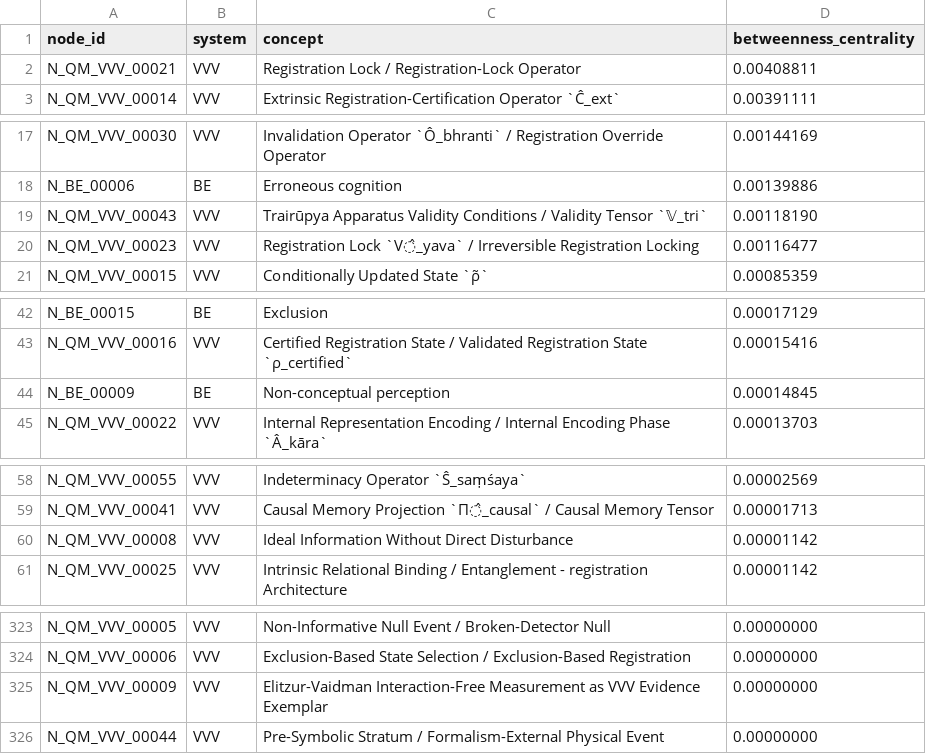
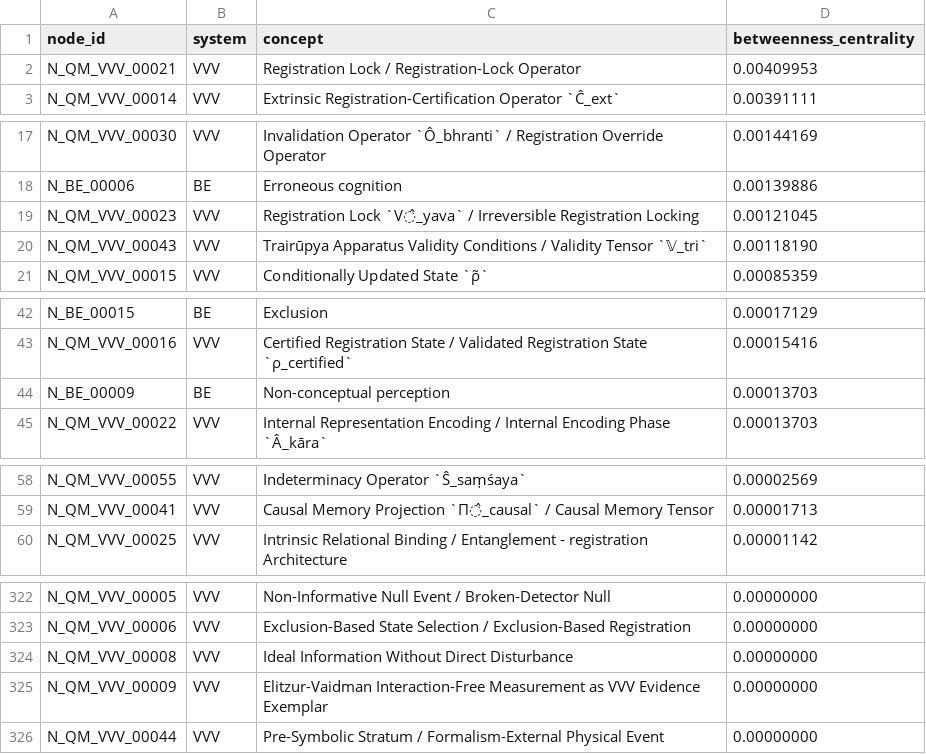
Before and after one commit to AIhugART/VVV-QMRF-VietVunVut-Quantum-Measurement-Registration-Framework, a CSV file: documents/research_documents/vvv-qmrf-ex/data/vvv_qmrf_ex_centrality.csv, drawn as a sheet; only a part is shown, gaps mark what is left out.

```diff
--- a/documents/research_documents/vvv-qmrf-ex/data/vvv_qmrf_ex_centrality.csv
+++ b/documents/research_documents/vvv-qmrf-ex/data/vvv_qmrf_ex_centrality.csv
@@ -1,3 +1,3 @@
 node_id,system,concept,betweenness_centrality
-N_QM_VVV_00021,VVV,Registration Lock / Registration-Lock Operator,0.00408811
+N_QM_VVV_00021,VVV,Registration Lock / Registration-Lock Operator,0.00409953
 N_QM_VVV_00014,VVV,Extrinsic Registration-Certification Operator `Ĉ_ext`,0.00391111
@@ -18,4 +18,4 @@ N_QM_VVV_00030,VVV,Invalidation Operator `Ô_bhranti` / Registration Override O
 N_BE_00006,BE,Erroneous cognition,0.00139886
+N_QM_VVV_00023,VVV,Registration Lock `V̂_yava` / Irreversible Registration Locking,0.00121045
 N_QM_VVV_00043,VVV,Trairūpya Apparatus Validity Conditions / Validity Tensor `𝕍_tri`,0.00118190
-N_QM_VVV_00023,VVV,Registration Lock `V̂_yava` / Irreversible Registration Locking,0.00116477
 N_QM_VVV_00015,VVV,Conditionally Updated State `ρ̃`,0.00085359
@@ -43,3 +43,3 @@ N_BE_00015,BE,Exclusion,0.00017129
 N_QM_VVV_00016,VVV,Certified Registration State / Validated Registration State `ρ_certified`,0.00015416
-N_BE_00009,BE,Non-conceptual perception,0.00014845
+N_BE_00009,BE,Non-conceptual perception,0.00013703
 N_QM_VVV_00022,VVV,Internal Representation Encoding / Internal Encoding Phase `Â_kāra`,0.00013703
@@ -59,3 +59,2 @@ N_QM_VVV_00055,VVV,Indeterminacy Operator `Ŝ_saṃśaya`,0.00002569
 N_QM_VVV_00041,VVV,Causal Memory Projection `Π̂_causal` / Causal Memory Tensor,0.00001713
-N_QM_VVV_00008,VVV,Ideal Information Without Direct Disturbance,0.00001142
 N_QM_VVV_00025,VVV,Intrinsic Relational Binding / Entanglement - registration Architecture,0.00001142
@@ -324,2 +323,3 @@ N_QM_VVV_00005,VVV,Non-Informative Null Event / Broken-Detector Null,0.00000000
 N_QM_VVV_00006,VVV,Exclusion-Based State Selection / Exclusion-Based Registration,0.00000000
+N_QM_VVV_00008,VVV,Ideal Information Without Direct Disturbance,0.00000000
 N_QM_VVV_00009,VVV,Elitzur-Vaidman Interaction-Free Measurement as VVV Evidence Exemplar,0.00000000
```
Also changed, not shown: 22 other files.
